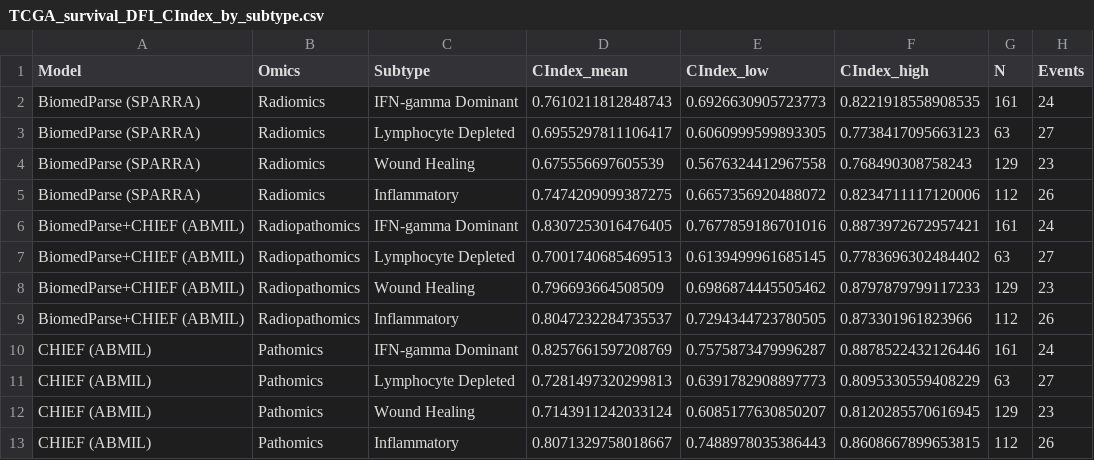
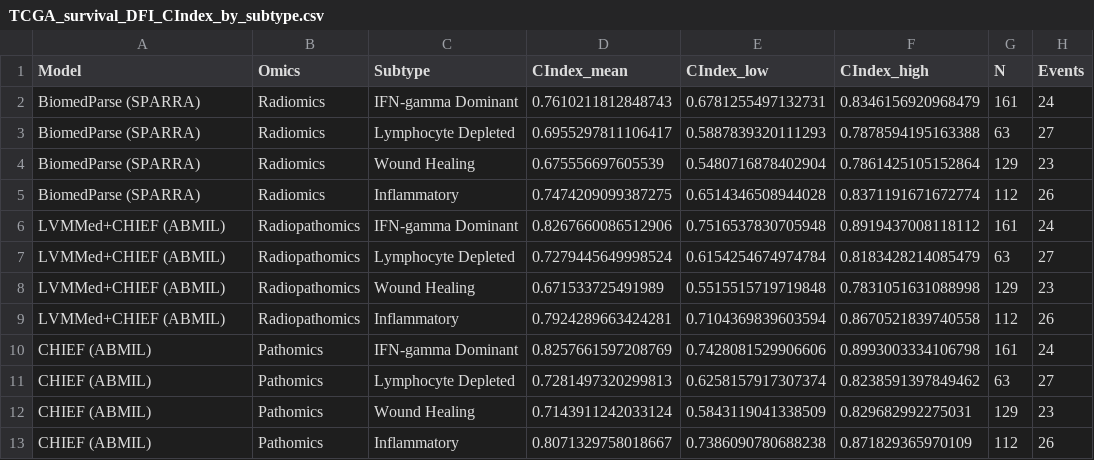
Before and after one commit to shangqigao/PanCIA, a CSV file: figures/plots/Survival_ImmuneSubtype/TCGA_survival_DFI/TCGA_survival_DFI_CIndex_by_subtype.csv, drawn as a sheet.

```diff
--- a/figures/plots/Survival_ImmuneSubtype/TCGA_survival_DFI/TCGA_survival_DFI_CIndex_by_subtype.csv
+++ b/figures/plots/Survival_ImmuneSubtype/TCGA_survival_DFI/TCGA_survival_DFI_CIndex_by_subtype.csv
@@ -1,13 +1,13 @@
 Model,Omics,Subtype,CIndex_mean,CIndex_low,CIndex_high,N,Events
-BiomedParse (SPARRA),Radiomics,IFN-gamma Dominant,0.7610211812848743,0.6926630905723773,0.8221918558908535,161,24
-BiomedParse (SPARRA),Radiomics,Lymphocyte Depleted,0.6955297811106417,0.6060999599893305,0.7738417095663123,63,27
-BiomedParse (SPARRA),Radiomics,Wound Healing,0.675556697605539,0.5676324412967558,0.768490308758243,129,23
-BiomedParse (SPARRA),Radiomics,Inflammatory,0.7474209099387275,0.6657356920488072,0.8234711117120006,112,26
-BiomedParse+CHIEF (ABMIL),Radiopathomics,IFN-gamma Dominant,0.8307253016476405,0.7677859186701016,0.8873972672957421,161,24
-BiomedParse+CHIEF (ABMIL),Radiopathomics,Lymphocyte Depleted,0.7001740685469513,0.6139499961685145,0.7783696302484402,63,27
-BiomedParse+CHIEF (ABMIL),Radiopathomics,Wound Healing,0.796693664508509,0.6986874445505462,0.8797879799117233,129,23
-BiomedParse+CHIEF (ABMIL),Radiopathomics,Inflammatory,0.8047232284735537,0.7294344723780505,0.873301961823966,112,26
-CHIEF (ABMIL),Pathomics,IFN-gamma Dominant,0.8257661597208769,0.7575873479996287,0.8878522432126446,161,24
-CHIEF (ABMIL),Pathomics,Lymphocyte Depleted,0.7281497320299813,0.6391782908897773,0.8095330559408229,63,27
-CHIEF (ABMIL),Pathomics,Wound Healing,0.7143911242033124,0.6085177630850207,0.8120285570616945,129,23
-CHIEF (ABMIL),Pathomics,Inflammatory,0.8071329758018667,0.7488978035386443,0.8608667899653815,112,26
+BiomedParse (SPARRA),Radiomics,IFN-gamma Dominant,0.7610211812848743,0.6781255497132731,0.8346156920968479,161,24
+BiomedParse (SPARRA),Radiomics,Lymphocyte Depleted,0.6955297811106417,0.5887839320111293,0.7878594195163388,63,27
+BiomedParse (SPARRA),Radiomics,Wound Healing,0.675556697605539,0.5480716878402904,0.7861425105152864,129,23
+BiomedParse (SPARRA),Radiomics,Inflammatory,0.7474209099387275,0.6514346508944028,0.8371191671672774,112,26
+LVMMed+CHIEF (ABMIL),Radiopathomics,IFN-gamma Dominant,0.8267660086512906,0.7516537830705948,0.8919437008118112,161,24
+LVMMed+CHIEF (ABMIL),Radiopathomics,Lymphocyte Depleted,0.7279445649998524,0.6154254674974784,0.8183428214085479,63,27
+LVMMed+CHIEF (ABMIL),Radiopathomics,Wound Healing,0.671533725491989,0.5515515719719848,0.7831051631088998,129,23
+LVMMed+CHIEF (ABMIL),Radiopathomics,Inflammatory,0.7924289663424281,0.7104369839603594,0.8670521839740558,112,26
+CHIEF (ABMIL),Pathomics,IFN-gamma Dominant,0.8257661597208769,0.7428081529906606,0.8993003334106798,161,24
+CHIEF (ABMIL),Pathomics,Lymphocyte Depleted,0.7281497320299813,0.6258157917307374,0.8238591397849462,63,27
+CHIEF (ABMIL),Pathomics,Wound Healing,0.7143911242033124,0.5843119041338509,0.829682992275031,129,23
+CHIEF (ABMIL),Pathomics,Inflammatory,0.8071329758018667,0.7386090780688238,0.871829365970109,112,26
```
Also changed, not shown: figures/plots/Survival_ImmuneSubtype/TCGA_survival_DFI/Best_Models_by_Subtype_CIndex.csv, figures/plots/Survival_ImmuneSubtype/TCGA_survival_OS/Best_Models_by_Subtype_CIndex.csv, 47 other files.
